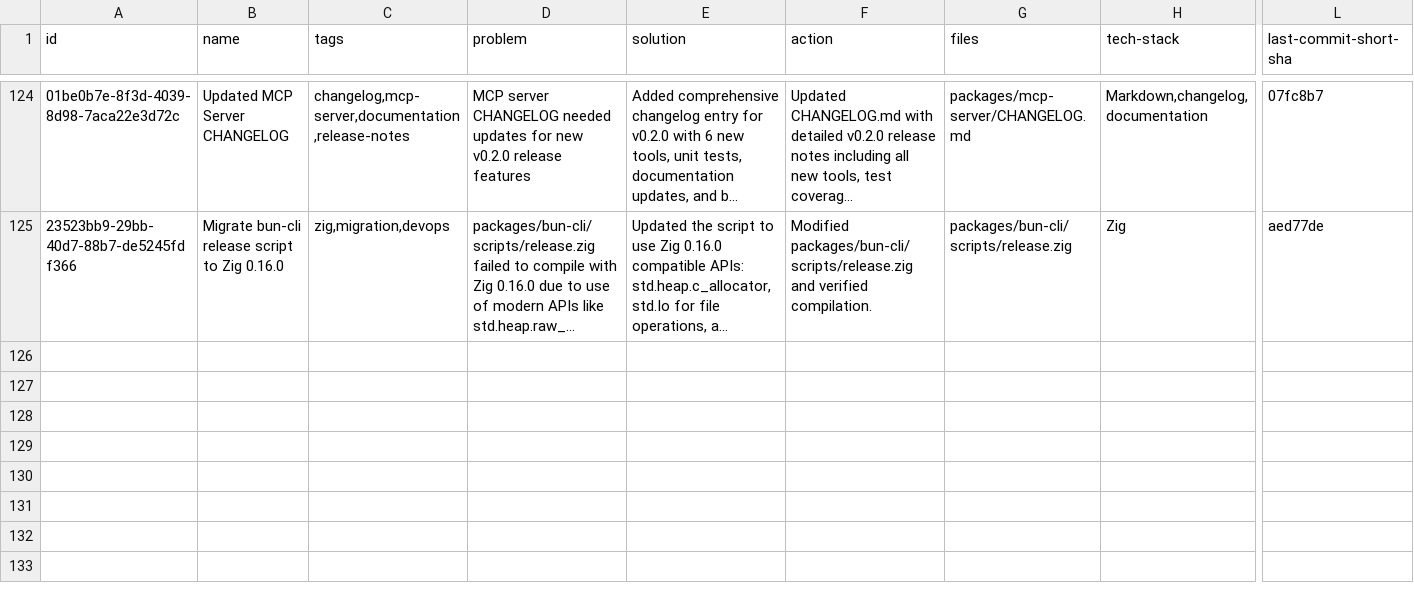
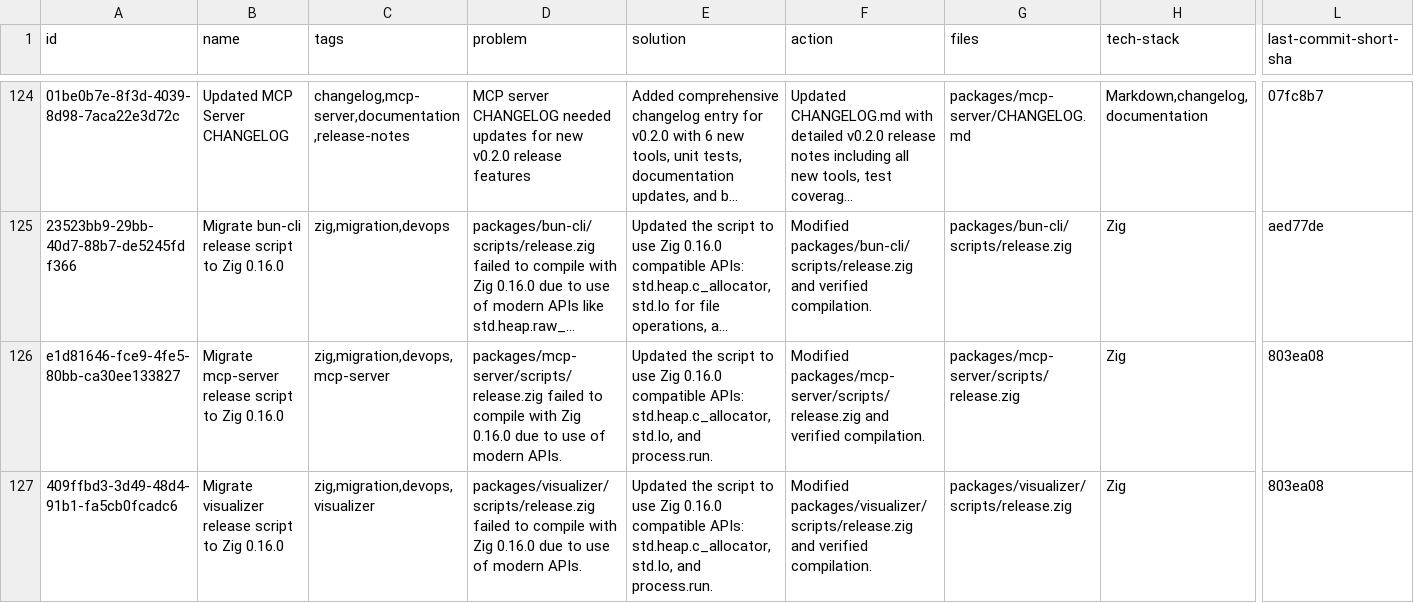
Before and after one commit to loclv/llm-lean-log, a CSV file: logs/chat.csv, drawn as a sheet; only a part is shown, gaps mark what is left out; long unchanged cells end in …; rows hold the shown columns only; the diff names each change by its address in the sheet, - before the commit and + after, or states it on an @@ line.

Commit message:
Migrate mcp, visualizer release script to Zig 0.16.0

```diff
--- a/logs/chat.csv
+++ b/logs/chat.csv
+row 126: e1d81646-fce9-4fe5-80bb-ca30ee133827 | Migrate mcp-server release script to Zig 0.16.0 | zig,migration,devops,mcp-server | packages/mcp-server/scripts/release.zig failed to compile with Zig 0.16.0 due to use of modern APIs. | Updated the script to use Zig 0.16.0 compatible APIs: std.heap.c_allocator, std.Io, and process.run. | Modified packages/mcp-server/scripts/release.zig and verified compilation. | packages/mcp-server/scripts/release.zig | Zig | 803ea08
+row 127: 409ffbd3-3d49-48d4-91b1-fa5cb0fcadc6 | Migrate visualizer release script to Zig 0.16.0 | zig,migration,devops,visualizer | packages/visualizer/scripts/release.zig failed to compile with Zig 0.16.0 due to use of modern APIs. | Updated the script to use Zig 0.16.0 compatible APIs: std.heap.c_allocator, std.Io, and process.run. | Modified packages/visualizer/scripts/release.zig and verified compilation. | packages/visualizer/scripts/release.zig | Zig | 803ea08
```
Also changed, not shown: 3 other files.
